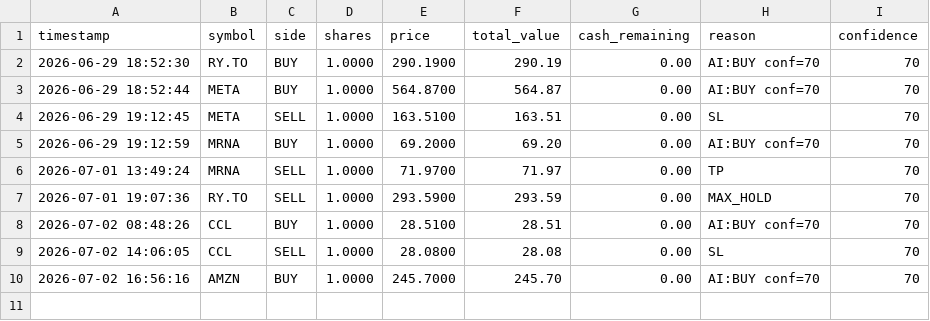
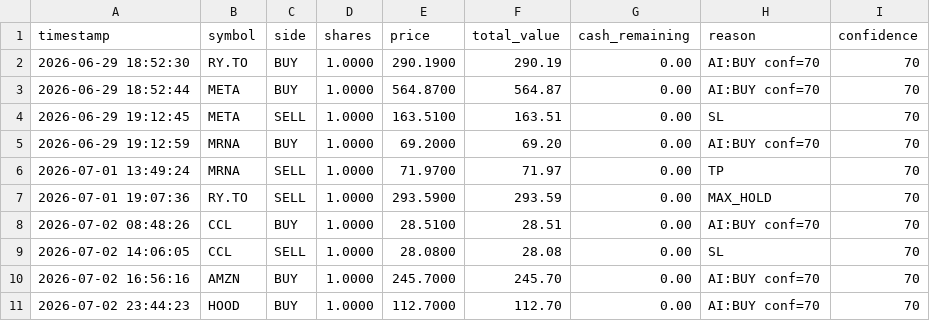
Before and after one commit to amareswer/trade_bot, a CSV file: stock_bot/fast_trades.csv, drawn as a sheet.

```diff
--- a/stock_bot/fast_trades.csv
+++ b/stock_bot/fast_trades.csv
@@ -10 +10,2 @@ timestamp,symbol,side,shares,price,total_value,cash_remaining,reason,confidence
 2026-07-02 16:56:16,AMZN,BUY,1.0000,245.7000,245.70,0.00,AI:BUY conf=70,70
+2026-07-02 23:44:23,HOOD,BUY,1.0000,112.7000,112.70,0.00,AI:BUY conf=70,70
```
Also changed, not shown: 30 other files.
